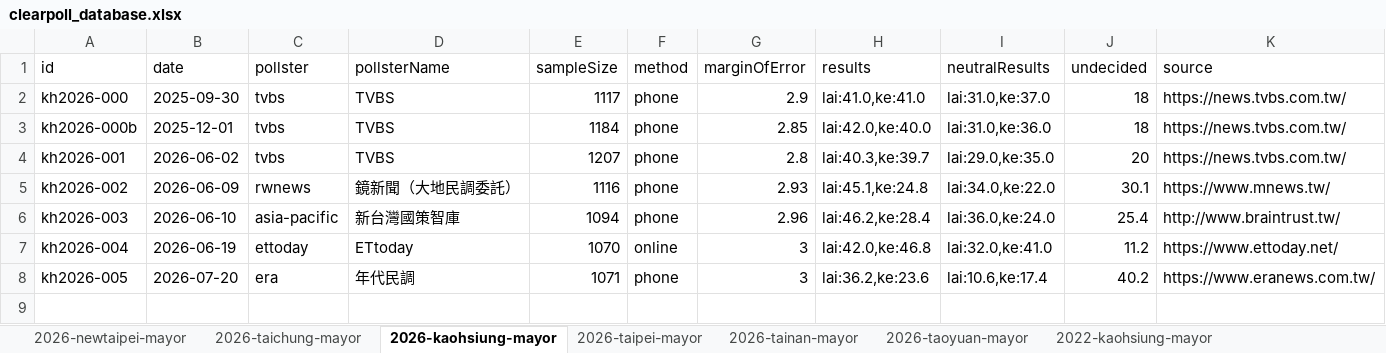
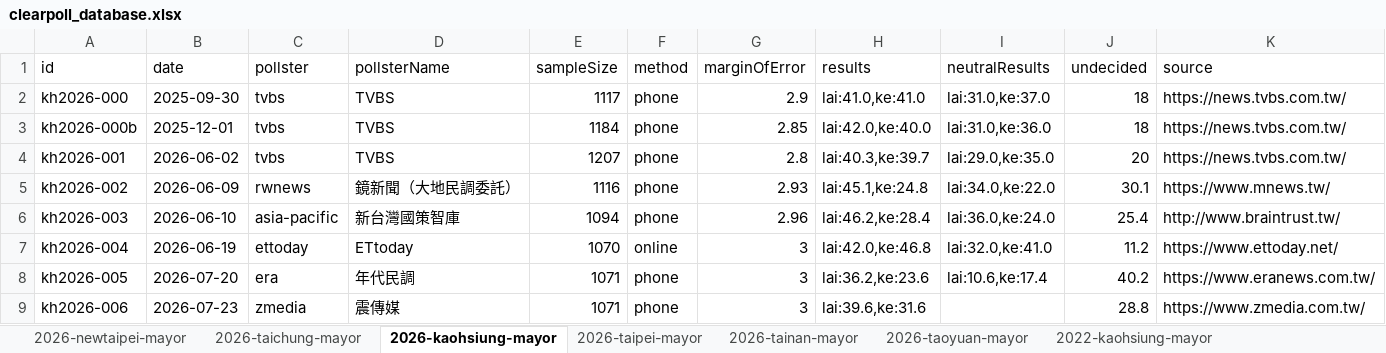
Before and after one commit to sakuradigi/clearpoll, an Excel workbook: sheets_import/clearpoll_database.xlsx, sheet 2026-kaohsiung-mayor, drawn as a sheet; values as stored, in another font and other column widths than the file's, no borders; the diff names each change by its address in the sheet, - before the commit and + after, or states it on an @@ line.

Commit message:
feat: add 7/23 ZMedia Kaohsiung poll and implement CDPSM dynamic partisan demographics model

```diff
--- a/sheets_import/clearpoll_database.xlsx (sheet 2026-kaohsiung-mayor)
+++ b/sheets_import/clearpoll_database.xlsx (sheet 2026-kaohsiung-mayor)
+row 9: kh2026-006 | 2026-07-23 | zmedia | 震傳媒 | 1071 | phone | 3 | lai:39.6,ke:31.6 |  | 28.8 | https://www.zmedia.com.tw/
```
Also changed, not shown: 8 other files.
